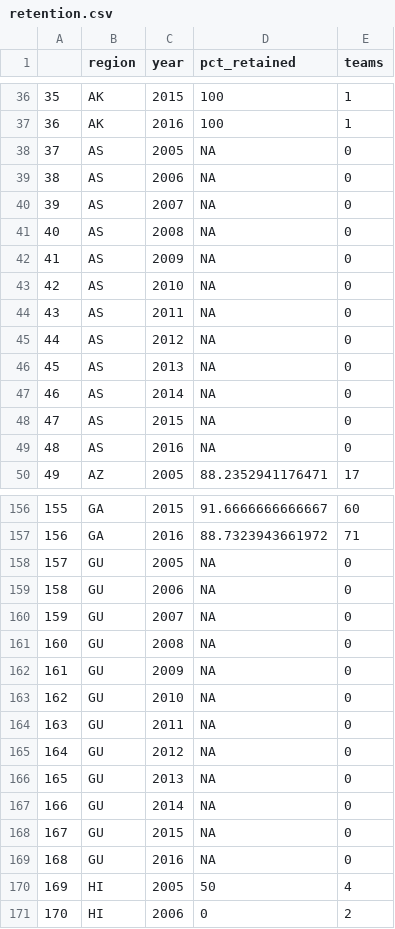
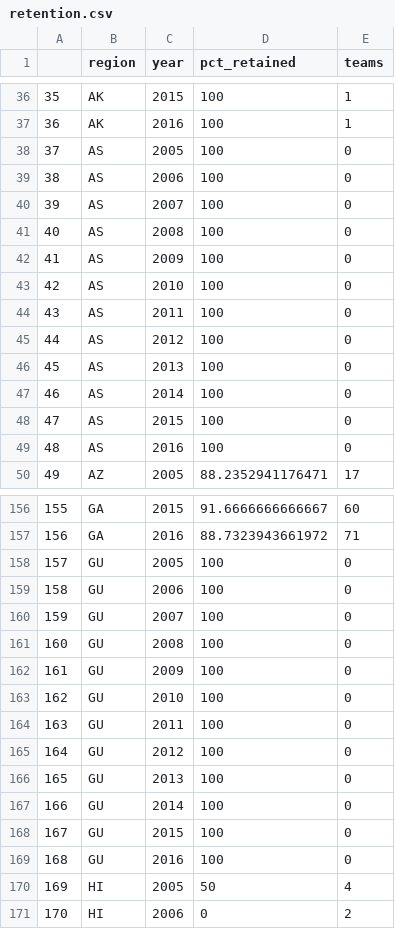
Before and after one commit to schreiaj/frc-attrition, a CSV file: data/retention.csv, drawn as a sheet; only a part is shown, gaps mark what is left out; the diff covers the shown part only.

Commit message:
Remove NA/INF from retention numbers
Add in performance data for last decade.

```diff
--- a/data/retention.csv
+++ b/data/retention.csv
@@ -37,14 +37,14 @@
 "36","AK",2016,100,1
-"37","AS",2005,NA,0
-"38","AS",2006,NA,0
-"39","AS",2007,NA,0
-"40","AS",2008,NA,0
-"41","AS",2009,NA,0
-"42","AS",2010,NA,0
-"43","AS",2011,NA,0
-"44","AS",2012,NA,0
-"45","AS",2013,NA,0
-"46","AS",2014,NA,0
-"47","AS",2015,NA,0
-"48","AS",2016,NA,0
+"37","AS",2005,100,0
+"38","AS",2006,100,0
+"39","AS",2007,100,0
+"40","AS",2008,100,0
+"41","AS",2009,100,0
+"42","AS",2010,100,0
+"43","AS",2011,100,0
+"44","AS",2012,100,0
+"45","AS",2013,100,0
+"46","AS",2014,100,0
+"47","AS",2015,100,0
+"48","AS",2016,100,0
 "49","AZ",2005,88.2352941176471,17
@@ -157,14 +157,14 @@
 "156","GA",2016,88.7323943661972,71
-"157","GU",2005,NA,0
-"158","GU",2006,NA,0
-"159","GU",2007,NA,0
-"160","GU",2008,NA,0
-"161","GU",2009,NA,0
-"162","GU",2010,NA,0
-"163","GU",2011,NA,0
-"164","GU",2012,NA,0
-"165","GU",2013,NA,0
-"166","GU",2014,NA,0
-"167","GU",2015,NA,0
-"168","GU",2016,NA,0
+"157","GU",2005,100,0
+"158","GU",2006,100,0
+"159","GU",2007,100,0
+"160","GU",2008,100,0
+"161","GU",2009,100,0
+"162","GU",2010,100,0
+"163","GU",2011,100,0
+"164","GU",2012,100,0
+"165","GU",2013,100,0
+"166","GU",2014,100,0
+"167","GU",2015,100,0
+"168","GU",2016,100,0
 "169","HI",2005,50,4
```
Also changed, not shown: 71 edited cells elsewhere in this file, 3 other files.
